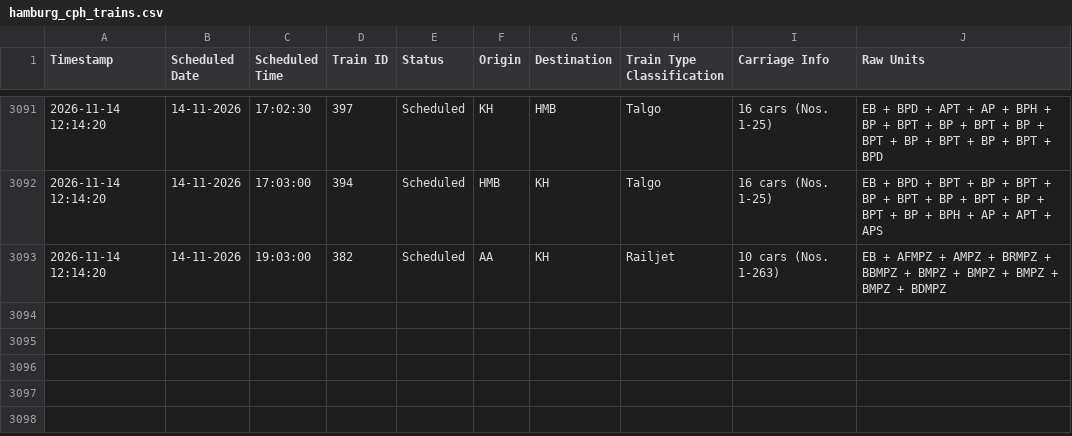
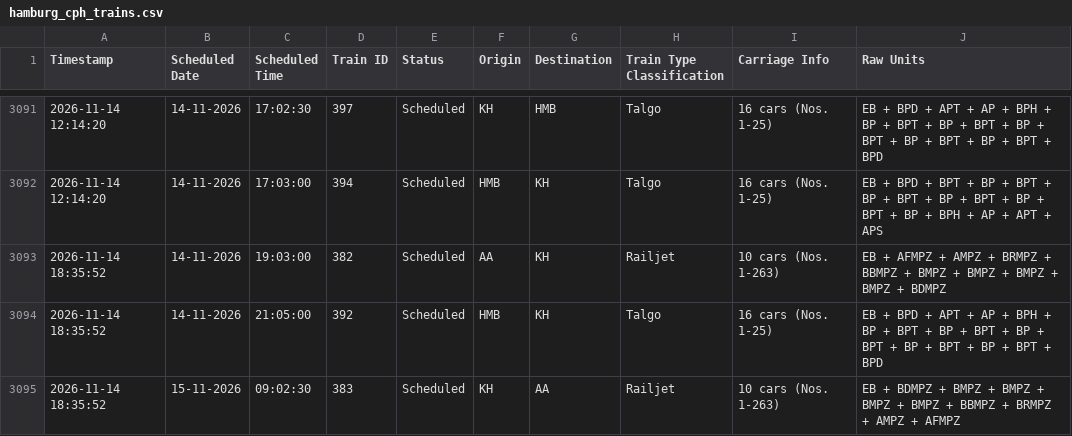
Before and after one commit to lucasvduin/talgo-tracker, a CSV file: hamburg_cph_trains.csv, drawn as a sheet; only a part is shown, gaps mark what is left out.

```diff
--- a/hamburg_cph_trains.csv
+++ b/hamburg_cph_trains.csv
@@ -3092,2 +3092,4 @@
 2026-11-14 12:14:20;14-11-2026;17:03:00;394;Scheduled;HMB;KH;Talgo;16 cars (Nos. 1-25);EB + BPD + BPT + BP + BPT + BP + BPT + BP + BPT + BP + BPT + BP + BPH + AP + APT + APS
-2026-11-14 12:14:20;14-11-2026;19:03:00;382;Scheduled;AA;KH;Railjet;10 cars (Nos. 1-263);EB + AFMPZ + AMPZ + BRMPZ + BBMPZ + BMPZ + BMPZ + BMPZ + BMPZ + BDMPZ
+2026-11-14 18:35:52;14-11-2026;19:03:00;382;Scheduled;AA;KH;Railjet;10 cars (Nos. 1-263);EB + AFMPZ + AMPZ + BRMPZ + BBMPZ + BMPZ + BMPZ + BMPZ + BMPZ + BDMPZ
+2026-11-14 18:35:52;14-11-2026;21:05:00;392;Scheduled;HMB;KH;Talgo;16 cars (Nos. 1-25);EB + BPD + APT + AP + BPH + BP + BPT + BP + BPT + BP + BPT + BP + BPT + BP + BPT + BPD
+2026-11-14 18:35:52;15-11-2026;09:02:30;383;Scheduled;KH;AA;Railjet;10 cars (Nos. 1-263);EB + BDMPZ + BMPZ + BMPZ + BMPZ + BMPZ + BBMPZ + BRMPZ + AMPZ + AFMPZ
```
Also changed, not shown: 1 other file.
